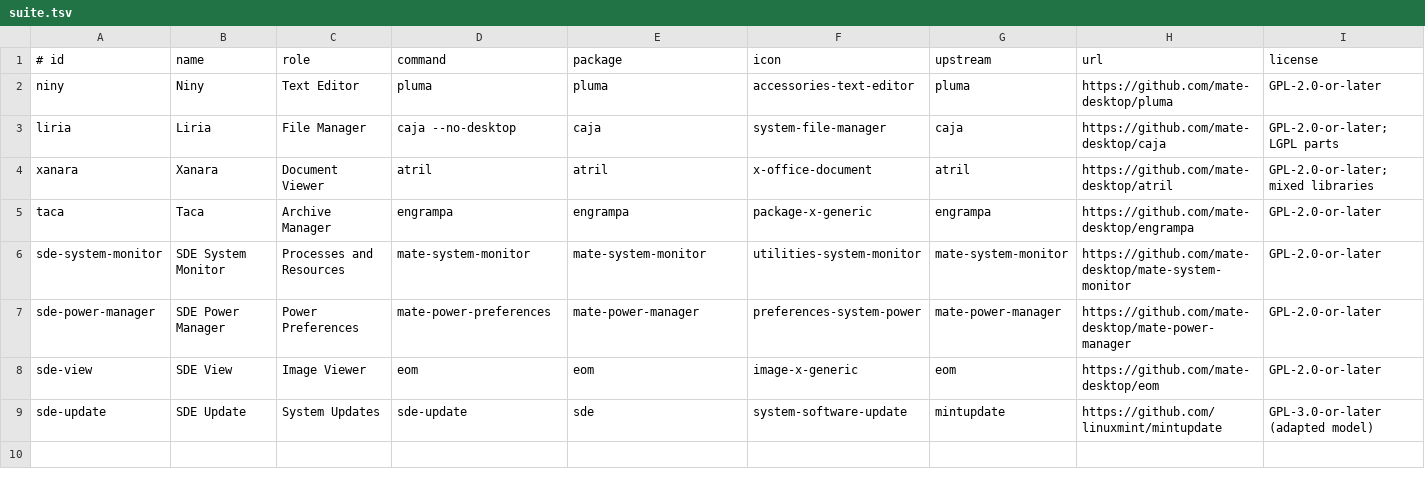
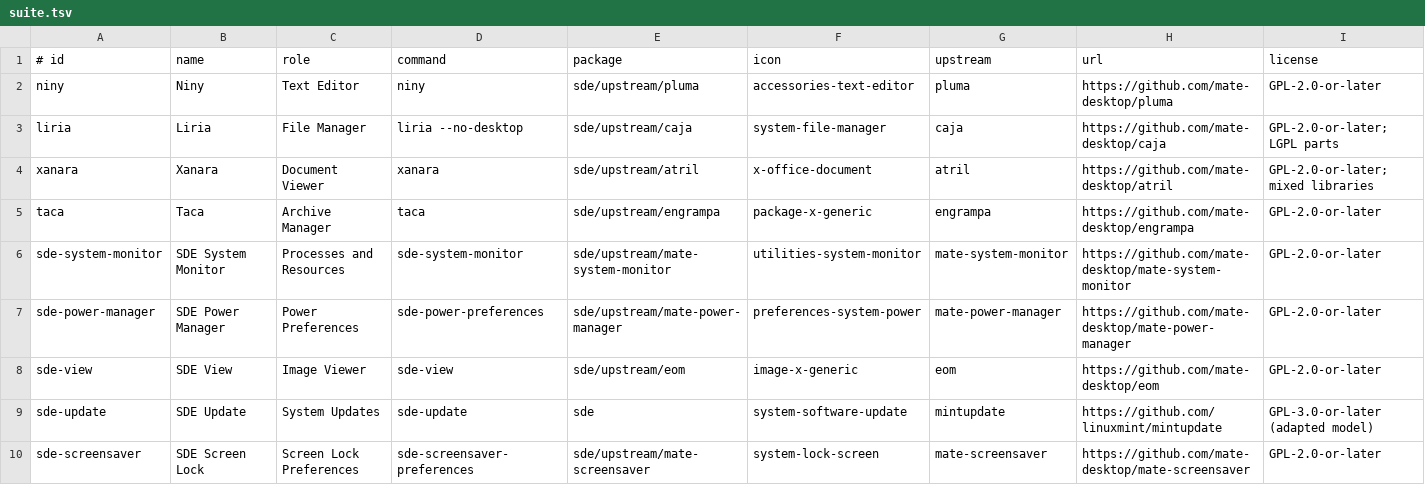
Before and after one commit to hugomonizdorego/SDE-Desktop, a TSV file: data/suite.tsv, drawn as a sheet.

Commit message:
Build native SDE suite forks from pinned source in alpha6

```diff
--- a/data/suite.tsv
+++ b/data/suite.tsv
@@ -1,9 +1,10 @@
 # id	name	role	command	package	icon	upstream	url	license
-niny	Niny	Text Editor	pluma	pluma	accessories-text-editor	pluma	https://github.com/mate-desktop/pluma	GPL-2.0-or-later
-liria	Liria	File Manager	caja --no-desktop	caja	system-file-manager	caja	https://github.com/mate-desktop/caja	GPL-2.0-or-later; LGPL parts
-xanara	Xanara	Document Viewer	atril	atril	x-office-document	atril	https://github.com/mate-desktop/atril	GPL-2.0-or-later; mixed libraries
-taca	Taca	Archive Manager	engrampa	engrampa	package-x-generic	engrampa	https://github.com/mate-desktop/engrampa	GPL-2.0-or-later
-sde-system-monitor	SDE System Monitor	Processes and Resources	mate-system-monitor	mate-system-monitor	utilities-system-monitor	mate-system-monitor	https://github.com/mate-desktop/mate-system-monitor	GPL-2.0-or-later
-sde-power-manager	SDE Power Manager	Power Preferences	mate-power-preferences	mate-power-manager	preferences-system-power	mate-power-manager	https://github.com/mate-desktop/mate-power-manager	GPL-2.0-or-later
-sde-view	SDE View	Image Viewer	eom	eom	image-x-generic	eom	https://github.com/mate-desktop/eom	GPL-2.0-or-later
+niny	Niny	Text Editor	niny	sde/upstream/pluma	accessories-text-editor	pluma	https://github.com/mate-desktop/pluma	GPL-2.0-or-later
+liria	Liria	File Manager	liria --no-desktop	sde/upstream/caja	system-file-manager	caja	https://github.com/mate-desktop/caja	GPL-2.0-or-later; LGPL parts
+xanara	Xanara	Document Viewer	xanara	sde/upstream/atril	x-office-document	atril	https://github.com/mate-desktop/atril	GPL-2.0-or-later; mixed libraries
+taca	Taca	Archive Manager	taca	sde/upstream/engrampa	package-x-generic	engrampa	https://github.com/mate-desktop/engrampa	GPL-2.0-or-later
+sde-system-monitor	SDE System Monitor	Processes and Resources	sde-system-monitor	sde/upstream/mate-system-monitor	utilities-system-monitor	mate-system-monitor	https://github.com/mate-desktop/mate-system-monitor	GPL-2.0-or-later
+sde-power-manager	SDE Power Manager	Power Preferences	sde-power-preferences	sde/upstream/mate-power-manager	preferences-system-power	mate-power-manager	https://github.com/mate-desktop/mate-power-manager	GPL-2.0-or-later
+sde-view	SDE View	Image Viewer	sde-view	sde/upstream/eom	image-x-generic	eom	https://github.com/mate-desktop/eom	GPL-2.0-or-later
 sde-update	SDE Update	System Updates	sde-update	sde	system-software-update	mintupdate	https://github.com/linuxmint/mintupdate	GPL-3.0-or-later (adapted model)
+sde-screensaver	SDE Screen Lock	Screen Lock Preferences	sde-screensaver-preferences	sde/upstream/mate-screensaver	system-lock-screen	mate-screensaver	https://github.com/mate-desktop/mate-screensaver	GPL-2.0-or-later
```
Also changed, not shown: 42 other files.
